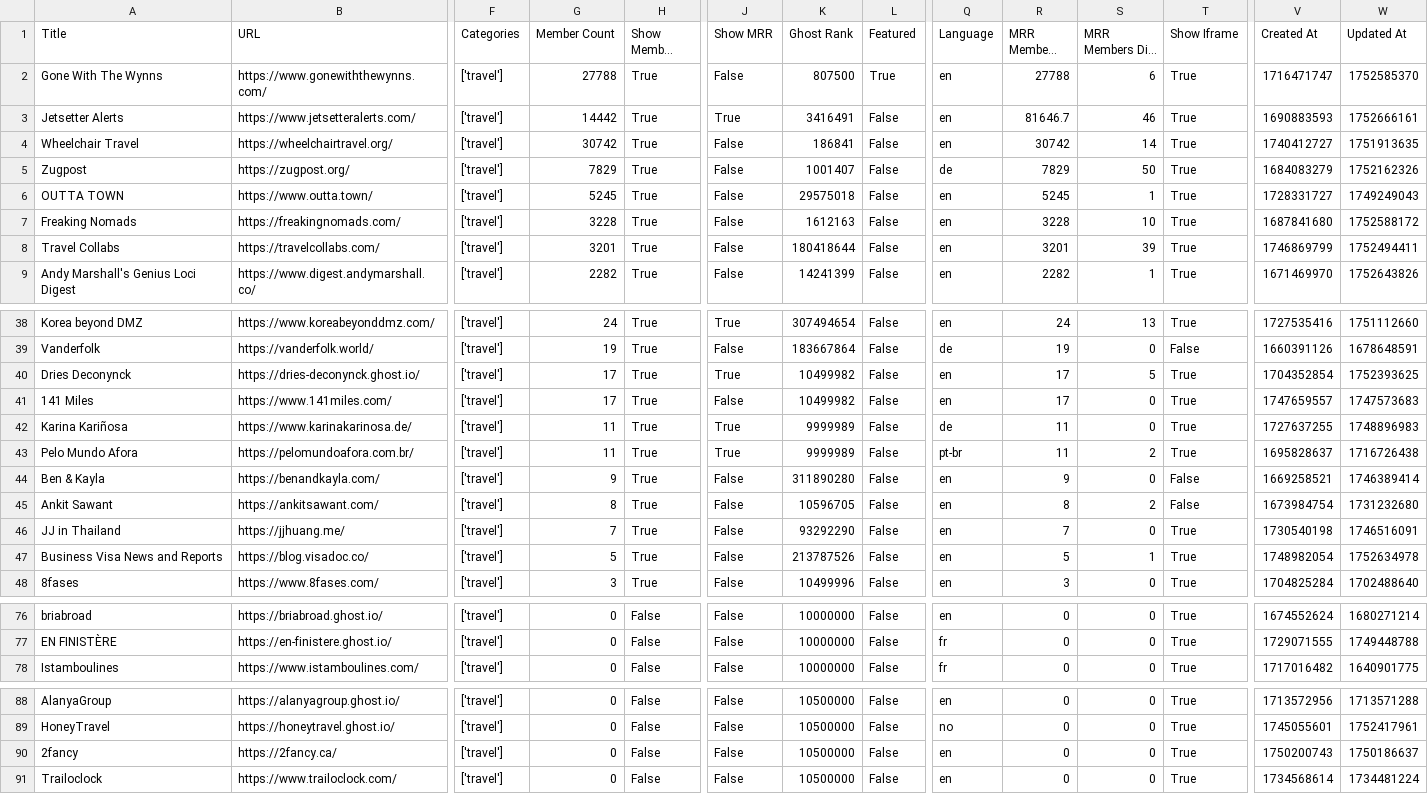
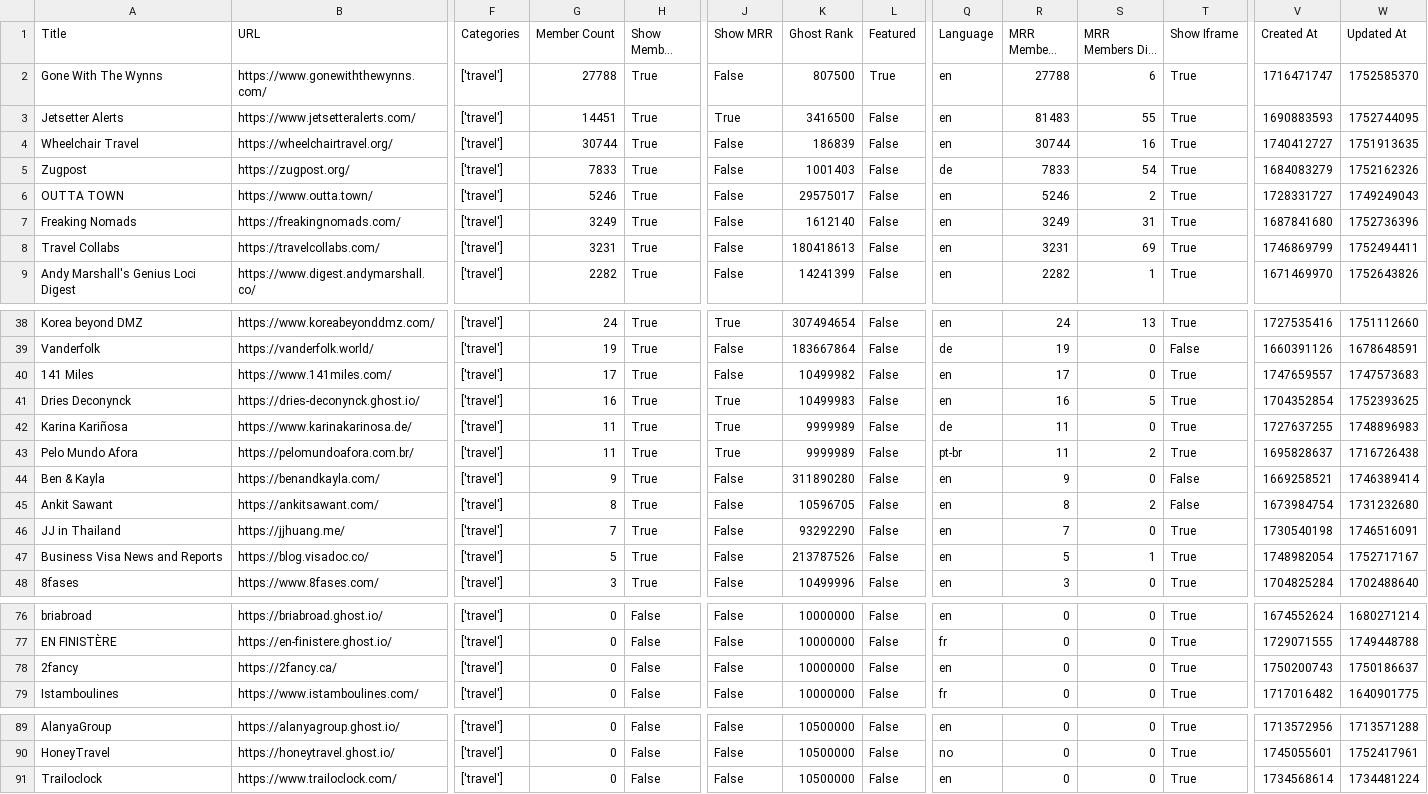
Before and after one commit to TheBoatyMcBoatFace/explore-ghosts, a CSV file: output/travel.csv, drawn as a sheet; only a part is shown, gaps mark what is left out; long unchanged cells end in …; removed rows and columns are numbered as before the commit, all else as after; rows hold the shown columns only; the diff covers the shown part only; the diff names each change by its address in the sheet, - before the commit and + after, or states it on an @@ line.

```diff
--- a/output/travel.csv
+++ b/output/travel.csv
-G3 (Member Count): 14442
+G3 (Member Count): 14451
-K3 (Ghost Rank): 3416491
+K3 (Ghost Rank): 3416500
-R3 (MRR Members Rank): 81646.7
+R3 (MRR Members Rank): 81483
-S3 (MRR Members Diff Rank): 46
+S3 (MRR Members Diff Rank): 55
-W3 (Updated At): 1752666161
+W3 (Updated At): 1752744095
-G4 (Member Count): 30742
+G4 (Member Count): 30744
-K4 (Ghost Rank): 186841
+K4 (Ghost Rank): 186839
-R4 (MRR Members Rank): 30742
+R4 (MRR Members Rank): 30744
-S4 (MRR Members Diff Rank): 14
+S4 (MRR Members Diff Rank): 16
-G5 (Member Count): 7829
+G5 (Member Count): 7833
-K5 (Ghost Rank): 1001407
+K5 (Ghost Rank): 1001403
-R5 (MRR Members Rank): 7829
+R5 (MRR Members Rank): 7833
-S5 (MRR Members Diff Rank): 50
+S5 (MRR Members Diff Rank): 54
-G6 (Member Count): 5245
+G6 (Member Count): 5246
-K6 (Ghost Rank): 29575018
+K6 (Ghost Rank): 29575017
-R6 (MRR Members Rank): 5245
+R6 (MRR Members Rank): 5246
-S6 (MRR Members Diff Rank): 1
+S6 (MRR Members Diff Rank): 2
-G7 (Member Count): 3228
+G7 (Member Count): 3249
-K7 (Ghost Rank): 1612163
+K7 (Ghost Rank): 1612140
-R7 (MRR Members Rank): 3228
+R7 (MRR Members Rank): 3249
-S7 (MRR Members Diff Rank): 10
+S7 (MRR Members Diff Rank): 31
-W7 (Updated At): 1752588172
+W7 (Updated At): 1752736396
-G8 (Member Count): 3201
+G8 (Member Count): 3231
-K8 (Ghost Rank): 180418644
+K8 (Ghost Rank): 180418613
-R8 (MRR Members Rank): 3201
+R8 (MRR Members Rank): 3231
-S8 (MRR Members Diff Rank): 39
+S8 (MRR Members Diff Rank): 69
-row 40: Dries Deconynck | https://dries-deconynck.ghost.io/ | ['travel'] | 17 | True | True | 10499982 | False | en | 17 | 5 | True | 1704352854 | 1752393625
+row 41: Dries Deconynck | https://dries-deconynck.ghost.io/ | ['travel'] | 16 | True | True | 10499983 | False | en | 16 | 5 | True | 1704352854 | 1752393625
-W47 (Updated At): 1752634978
+W47 (Updated At): 1752717167
+row 78: 2fancy | https://2fancy.ca/ | ['travel'] | 0 | False | False | 10000000 | False | en | 0 | 0 | True | 1750200743 | 1750186637
-row 90: 2fancy | https://2fancy.ca/ | ['travel'] | 0 | False | False | 10500000 | False | en | 0 | 0 | True | 1750200743 | 1750186637
```
Also changed, not shown: 21 edited cells elsewhere in this file, output/business.csv, output/culture.csv, 29 other files.
